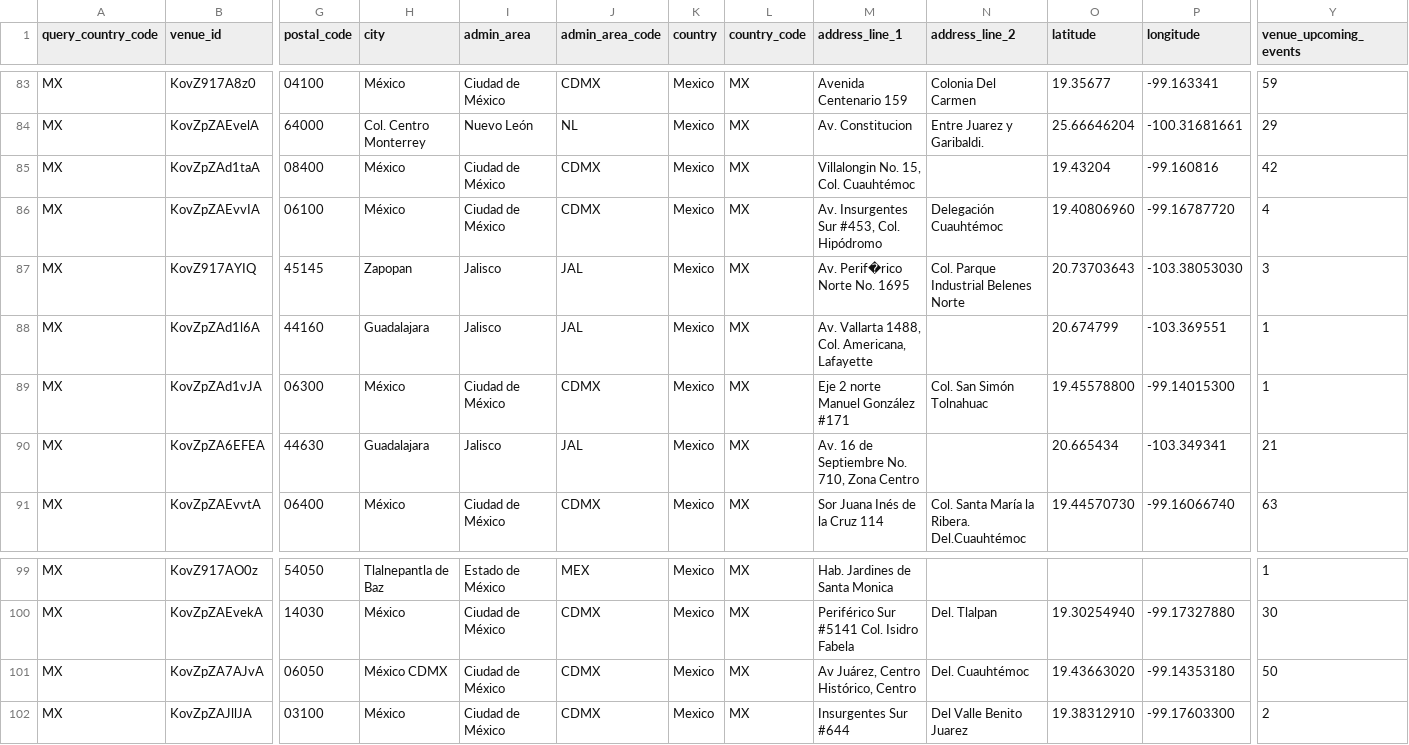
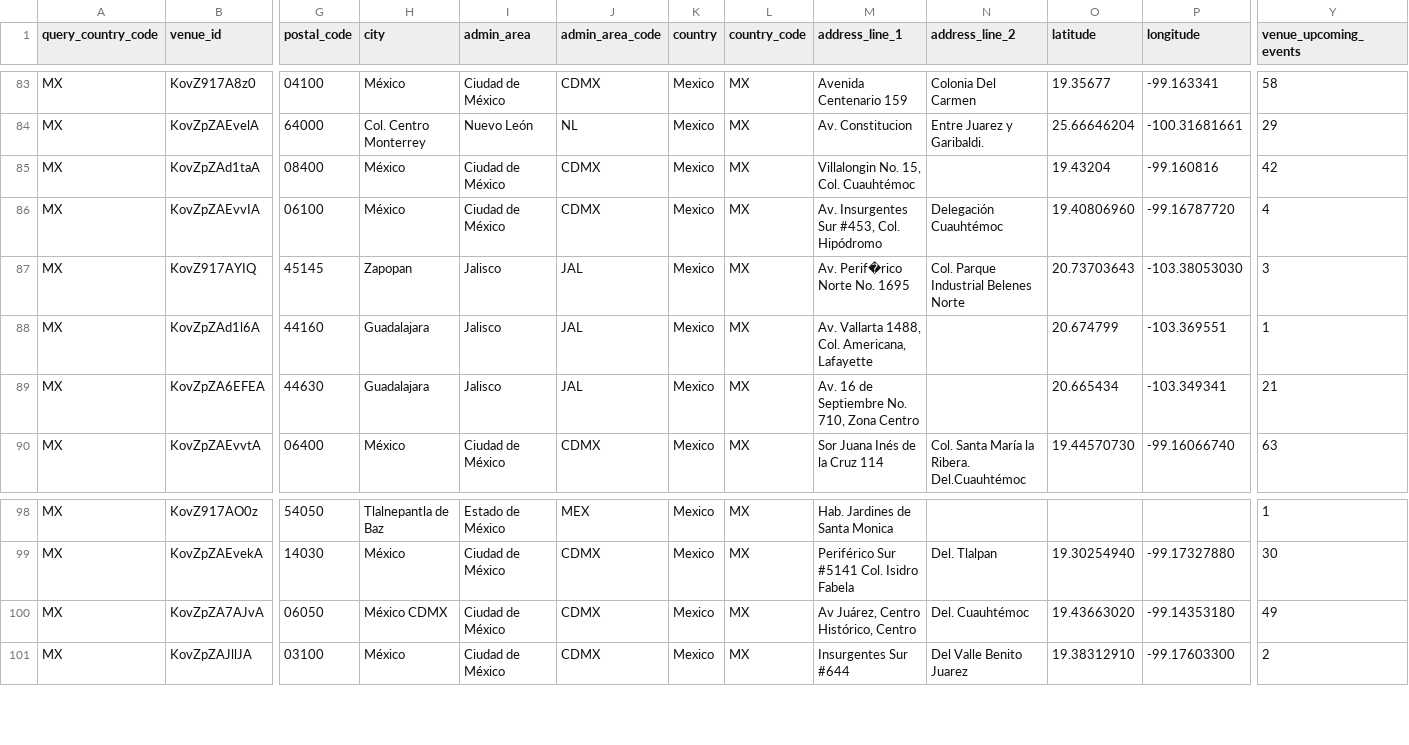
Before and after one commit to DavidCastilloSKT/analisis-oferta-musical-mexico-ticketmaster, a CSV file: data/processed/enriched_latam/dim_venues.csv, drawn as a sheet; only a part is shown, gaps mark what is left out; removed rows and columns are numbered as before the commit, all else as after; rows hold the shown columns only; the diff covers the shown part only; the diff names each change by its address in the sheet, - before the commit and + after, or states it on an @@ line.

```diff
--- a/data/processed/enriched_latam/dim_venues.csv
+++ b/data/processed/enriched_latam/dim_venues.csv
-Y83 (venue_upcoming_events): 59
+Y83 (venue_upcoming_events): 58
-row 89: MX | KovZpZAd1vJA | 06300 | México | Ciudad de México | CDMX | Mexico | MX | Eje 2 norte Manuel González #171 | Col. San Simón Tolnahuac | 19.45578800 | -99.14015300 | 1
-Y100 (venue_upcoming_events): 50
+Y100 (venue_upcoming_events): 49
```
Also changed, not shown: 1 added row, 1 removed row, 2 moved rows and 9 edited cells elsewhere in this file, data/processed/enriched_latam/bridge_event_attractions.csv, data/processed/enriched_latam/dim_attractions.csv, 2 other files.
